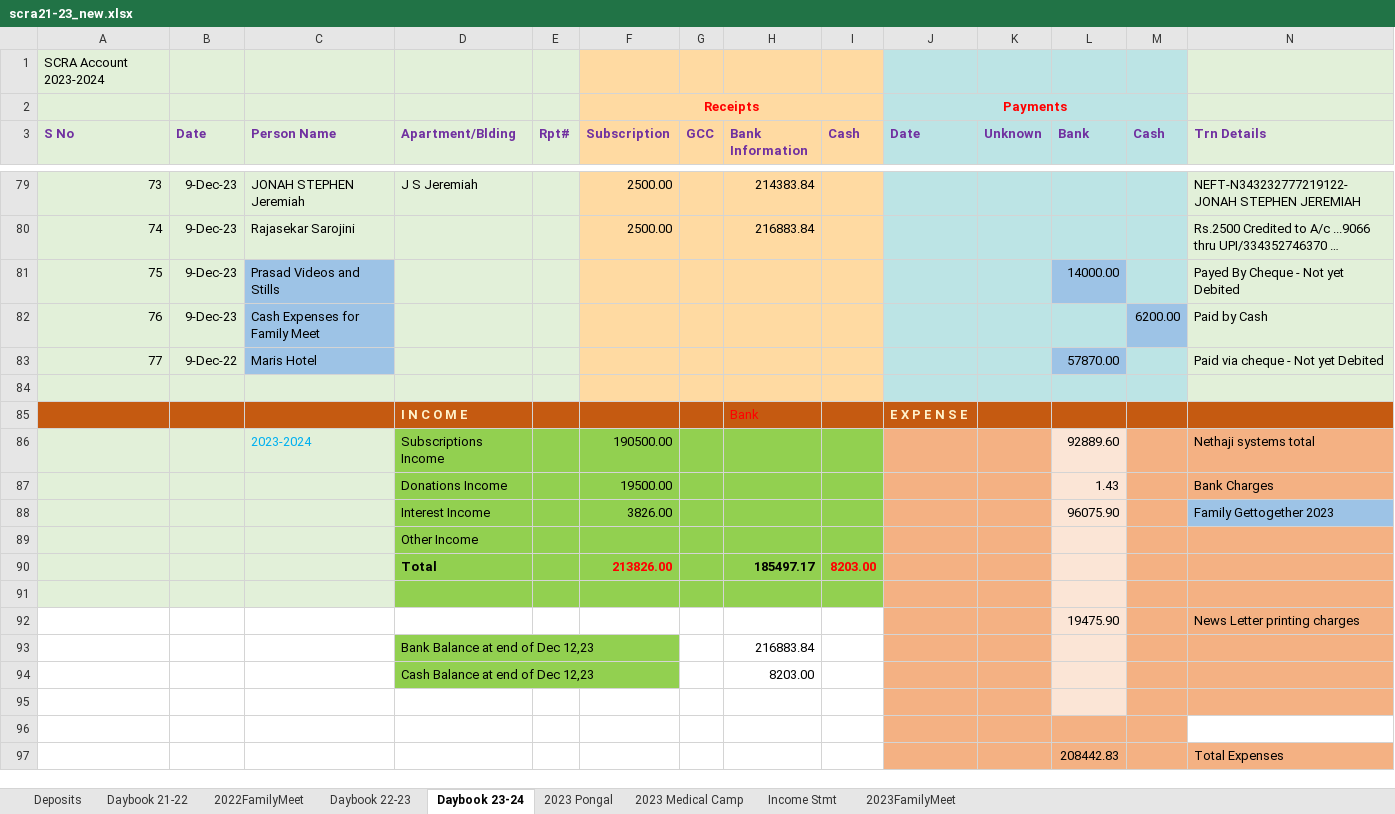
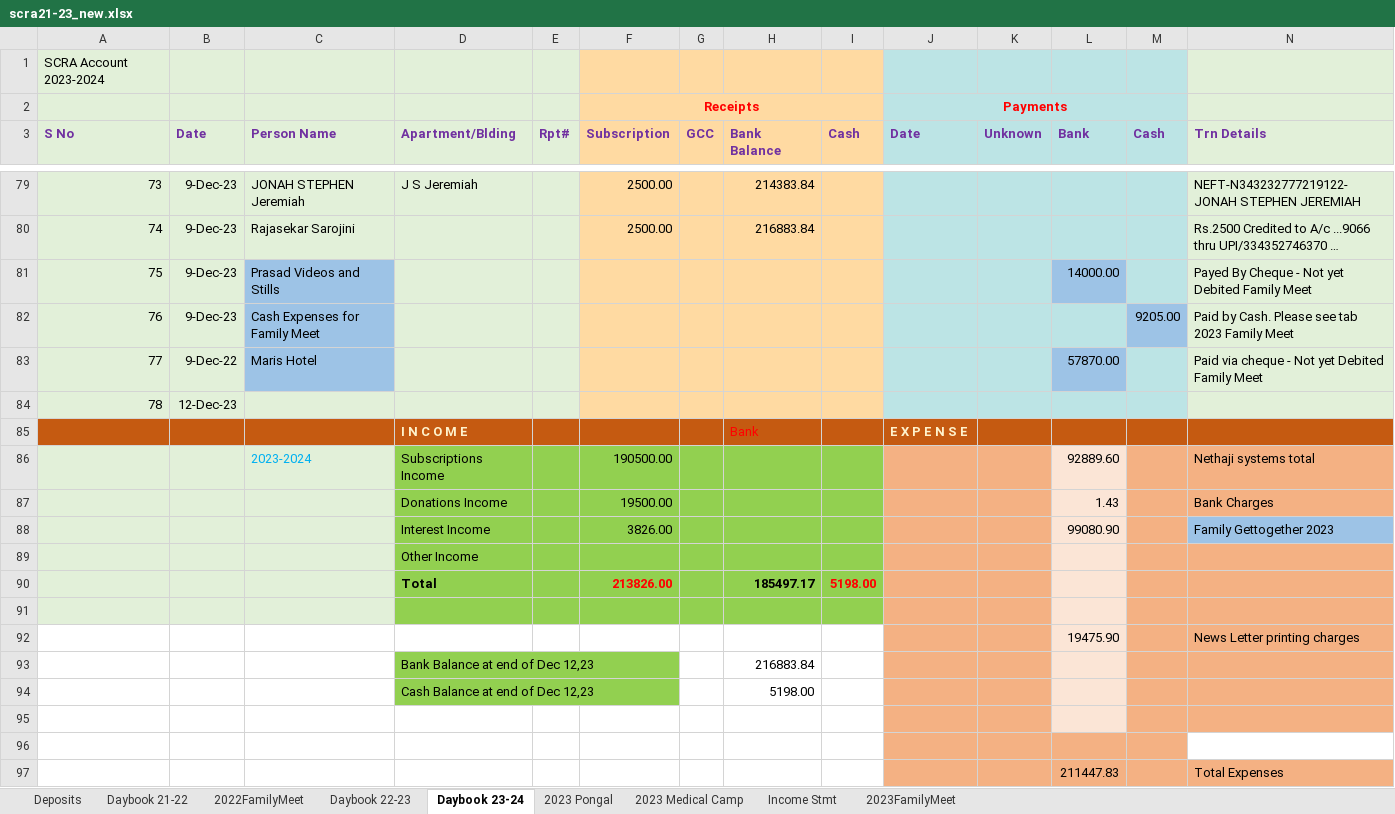
Before and after one commit to vu2ow/vu2ow.github.io, an Excel workbook: scra/scra21-23_new.xlsx, sheet Daybook 23-24, drawn as a sheet; only a part is shown, gaps mark what is left out; long unchanged cells end in …; values as stored, in another font and other column widths than the file's, no borders; the diff names each change by its address in the sheet, - before the commit and + after, or states it on an @@ line.

```diff
--- a/scra/scra21-23_new.xlsx (sheet Daybook 23-24)
+++ b/scra/scra21-23_new.xlsx (sheet Daybook 23-24)
-H3: Bank Information
+H3: Bank Balance
-N81 (Trn Details): Payed By Cheque - Not yet Debited
+N81 (Trn Details): Payed By Cheque - Not yet Debited Family Meet
-M82 (Cash): 6200.00
+M82 (Cash): 9205.00
-N82 (Trn Details): Paid by Cash
+N82 (Trn Details): Paid by Cash. Please see tab 2023 Family Meet
-N83 (Trn Details): Paid via cheque - Not yet Debited
+N83 (Trn Details): Paid via cheque - Not yet Debited Family Meet
-row 84: (empty)
+row 84: 78 | 12-Dec-23
-L88 (Bank): 96075.90
+L88 (Bank): 99080.90
-I90 (Cash): 8203.00
+I90 (Cash): 5198.00
-H94 (Bank Balance): 8203.00
+H94 (Bank Balance): 5198.00
-L97 (Bank): 208442.83
+L97 (Bank): 211447.83
```
Also changed, not shown: sheet 2023FamilyMeet.
